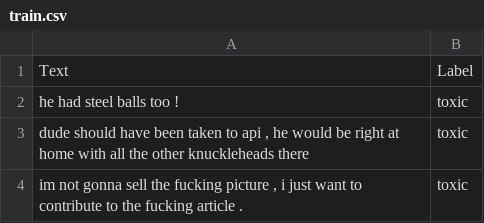
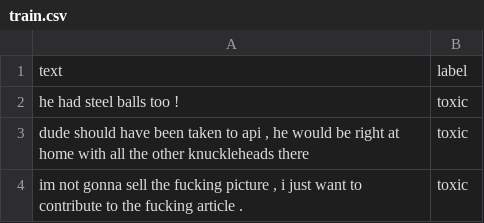
Before and after one commit to Andrea-444/MLAgentIO, a CSV file: tasks/toxic_bert/setup/data/train.csv, drawn as a sheet; only a part is shown.

```diff
--- a/tasks/toxic_bert/setup/data/train.csv
+++ b/tasks/toxic_bert/setup/data/train.csv
@@ -1,2 +1,2 @@
-Text,Label
+text,label
 he had steel balls too !,toxic
```
Also changed, not shown: 14 other files.
